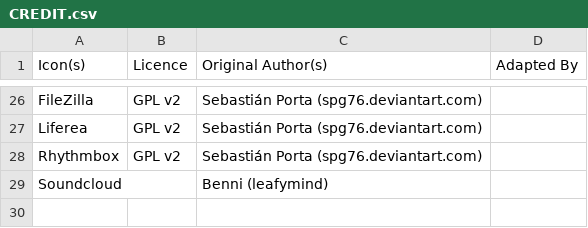
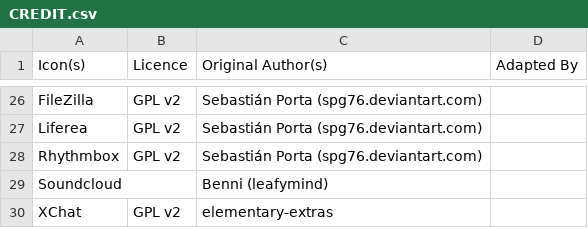
Before and after one commit to Manuel-Kehl/elementaryPlus, a CSV file: CREDIT.csv, drawn as a sheet; only a part is shown, gaps mark what is left out; the diff names each change by its address in the sheet, - before the commit and + after, or states it on an @@ line.

Commit message:
Add XChat from elementary extras

```diff
--- a/CREDIT.csv
+++ b/CREDIT.csv
+row 30: XChat | GPL v2 | elementary-extras
```
Also changed, not shown: 6 other files.
